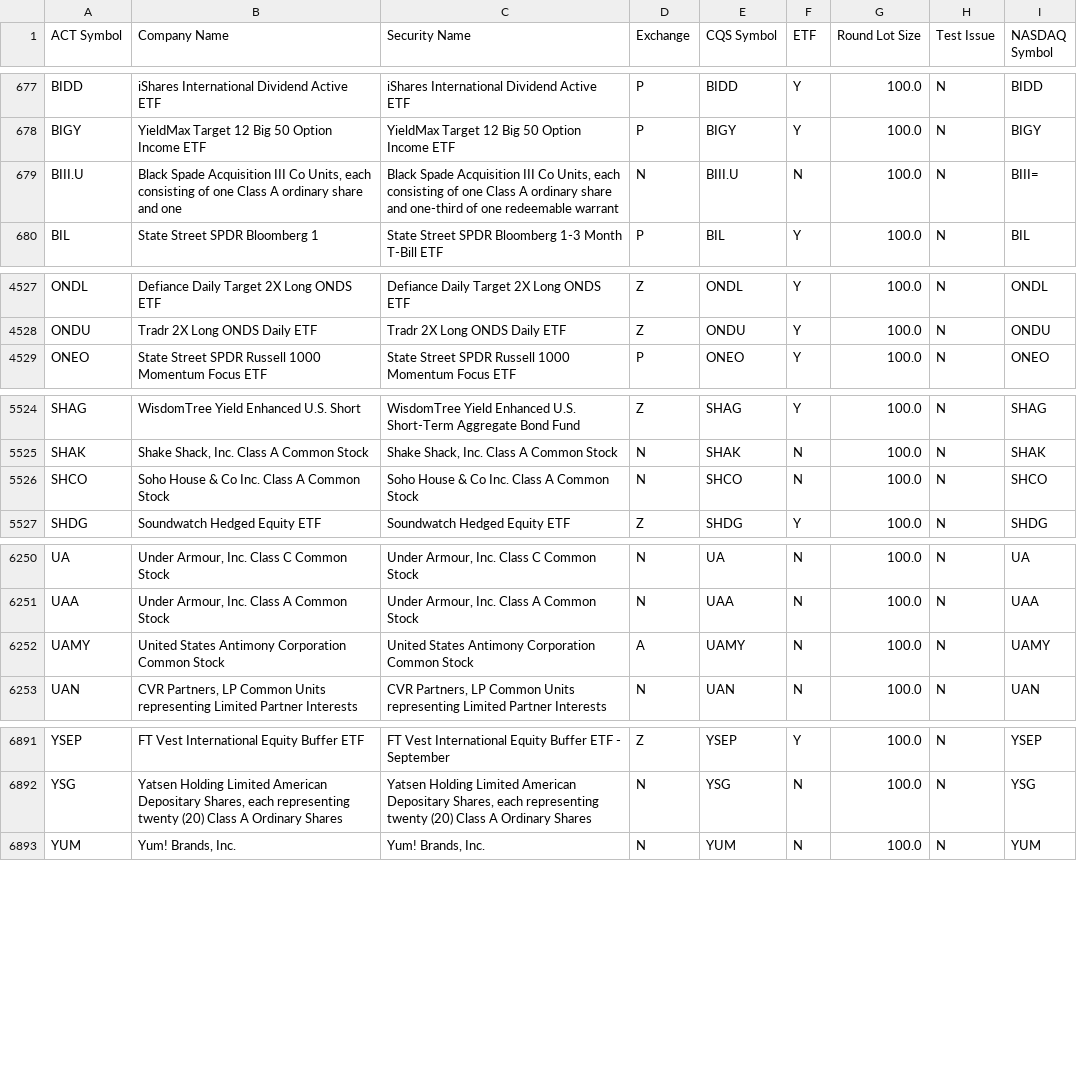
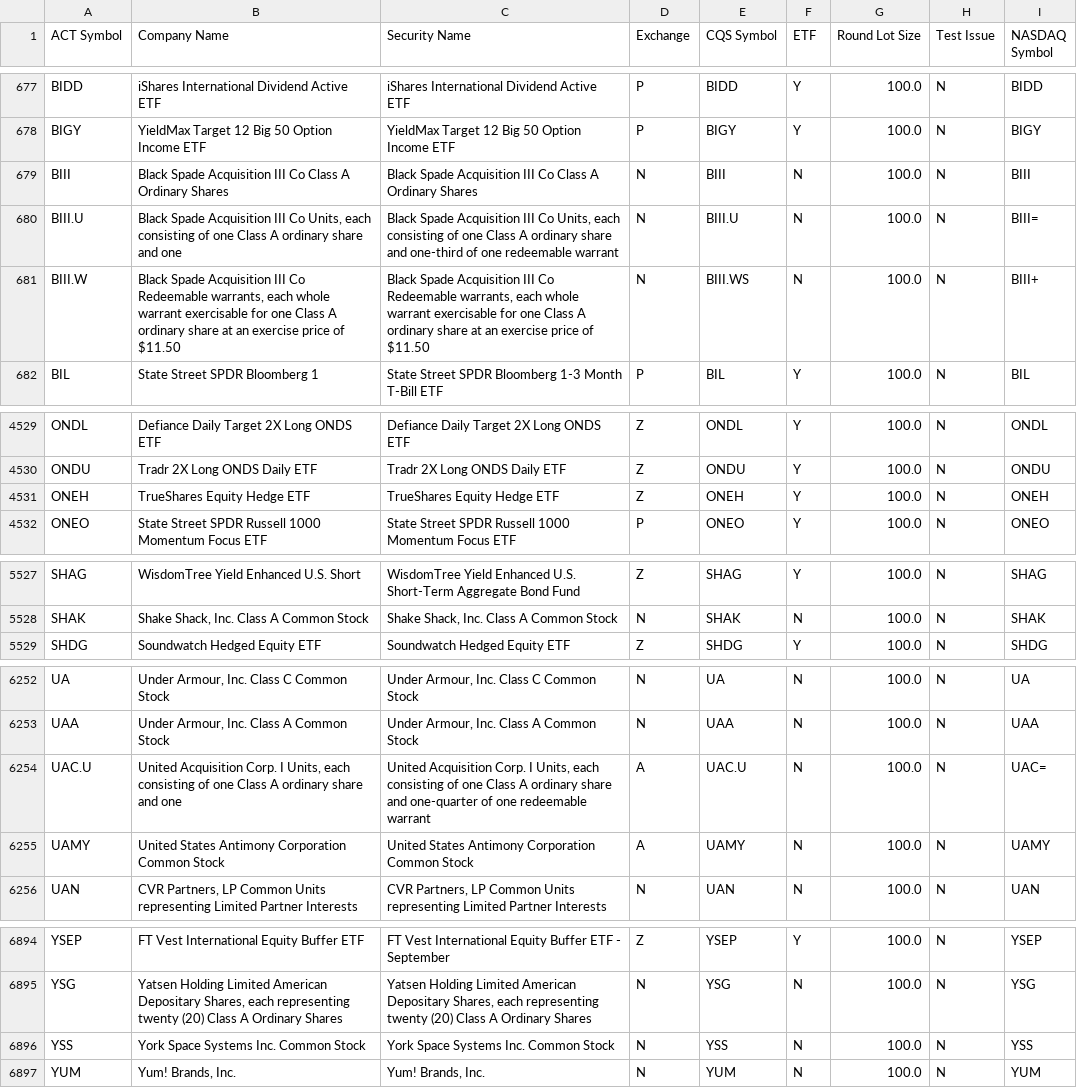
Before and after one commit to datasets/nyse-other-listings, a CSV file: data/other-listed.csv, drawn as a sheet; only a part is shown, gaps mark what is left out.

```diff
--- a/data/other-listed.csv
+++ b/data/other-listed.csv
@@ -678,3 +678,5 @@ BIDD,iShares International Dividend Active ETF,iShares International Dividend Ac
 BIGY,YieldMax Target 12 Big 50 Option Income ETF,YieldMax Target 12 Big 50 Option Income ETF,P,BIGY,Y,100.0,N,BIGY
+BIII,Black Spade Acquisition III Co Class A Ordinary Shares,Black Spade Acquisition III Co Class A Ordinary Shares,N,BIII,N,100.0,N,BIII
 BIII.U,"Black Spade Acquisition III Co Units, each consisting of one Class A ordinary share and one","Black Spade Acquisition III Co Units, each consisting of one Class A ordinary share and one-third of one redeemable warrant",N,BIII.U,N,100.0,N,BIII=
+BIII.W,"Black Spade Acquisition III Co Redeemable warrants, each whole warrant exercisable for one Class A ordinary share at an exercise price of $11.50","Black Spade Acquisition III Co Redeemable warrants, each whole warrant exercisable for one Class A ordinary share at an exercise price of $11.50",N,BIII.WS,N,100.0,N,BIII+
 BIL,State Street SPDR Bloomberg 1,State Street SPDR Bloomberg 1-3 Month T-Bill ETF,P,BIL,Y,100.0,N,BIL
@@ -4528,2 +4530,3 @@ ONDL,Defiance Daily Target 2X Long ONDS ETF,Defiance Daily Target 2X Long ONDS E
 ONDU,Tradr 2X Long ONDS Daily ETF,Tradr 2X Long ONDS Daily ETF,Z,ONDU,Y,100.0,N,ONDU
+ONEH,TrueShares Equity Hedge ETF,TrueShares Equity Hedge ETF,Z,ONEH,Y,100.0,N,ONEH
 ONEO,State Street SPDR Russell 1000 Momentum Focus ETF,State Street SPDR Russell 1000 Momentum Focus ETF,P,ONEO,Y,100.0,N,ONEO
@@ -5525,3 +5528,2 @@ SHAG,WisdomTree Yield Enhanced U.S. Short,WisdomTree Yield Enhanced U.S. Short-T
 SHAK,"Shake Shack, Inc. Class A Common Stock","Shake Shack, Inc. Class A Common Stock",N,SHAK,N,100.0,N,SHAK
-SHCO,Soho House & Co Inc. Class A Common Stock,Soho House & Co Inc. Class A Common Stock,N,SHCO,N,100.0,N,SHCO
 SHDG,Soundwatch Hedged Equity ETF,Soundwatch Hedged Equity ETF,Z,SHDG,Y,100.0,N,SHDG
@@ -6251,2 +6253,3 @@ UA,"Under Armour, Inc. Class C Common Stock","Under Armour, Inc. Class C Common
 UAA,"Under Armour, Inc. Class A Common Stock","Under Armour, Inc. Class A Common Stock",N,UAA,N,100.0,N,UAA
+UAC.U,"United Acquisition Corp. I Units, each consisting of one Class A ordinary share and one","United Acquisition Corp. I Units, each consisting of one Class A ordinary share and one-quarter of one redeemable warrant",A,UAC.U,N,100.0,N,UAC=
 UAMY,United States Antimony Corporation Common Stock,United States Antimony Corporation Common Stock,A,UAMY,N,100.0,N,UAMY
@@ -6892,2 +6895,3 @@ YSEP,FT Vest International Equity Buffer ETF ,FT Vest International Equity Buffe
 YSG,"Yatsen Holding Limited American Depositary Shares, each representing twenty (20) Class A Ordinary Shares","Yatsen Holding Limited American Depositary Shares, each representing twenty (20) Class A Ordinary Shares",N,YSG,N,100.0,N,YSG
+YSS,York Space Systems Inc. Common Stock,York Space Systems Inc. Common Stock,N,YSS,N,100.0,N,YSS
 YUM,"Yum! Brands, Inc.","Yum! Brands, Inc.",N,YUM,N,100.0,N,YUM
```
Also changed, not shown: data/nyse-listed.csv.
